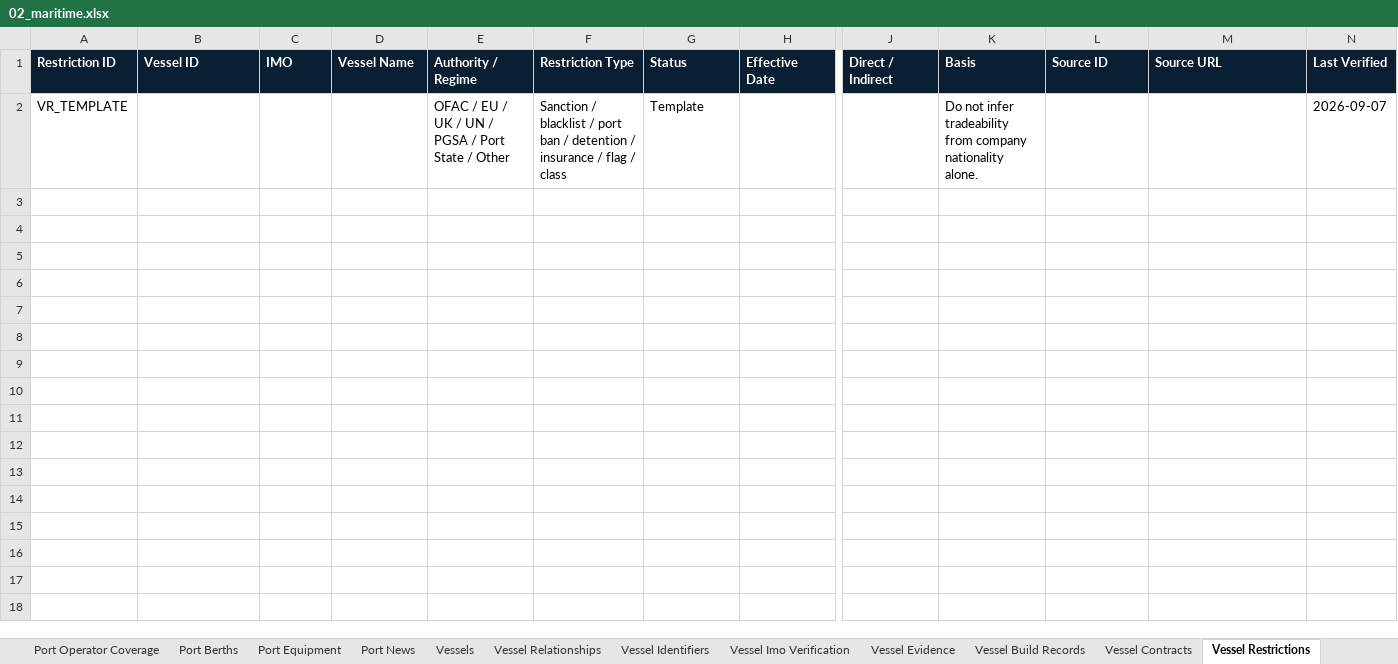
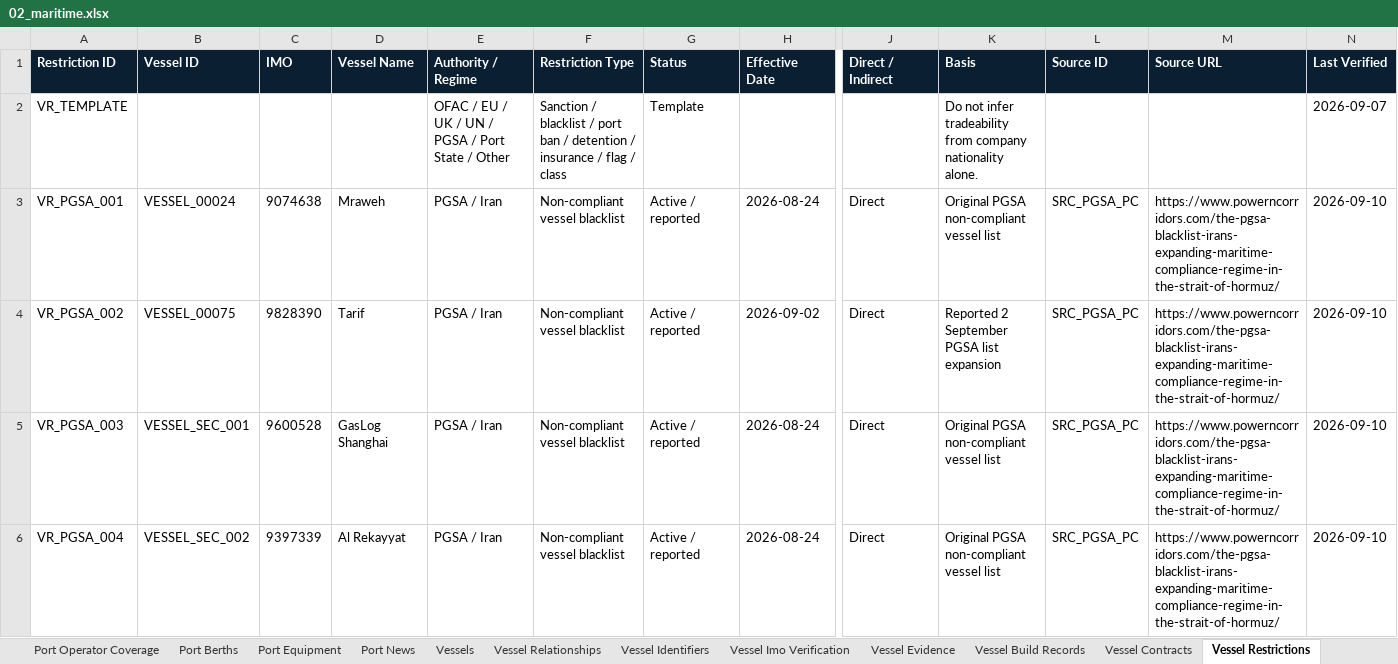
Before and after one commit to PNCIntel/pc-maritime-monitor, an Excel workbook: data/02_maritime.xlsx, sheet Vessel Restrictions, drawn as a sheet; only a part is shown, gaps mark what is left out; values as stored, in another font and other column widths than the file's, no borders; rows hold the shown columns only; the diff names each change by its address in the sheet, - before the commit and + after, or states it on an @@ line.

```diff
--- a/data/02_maritime.xlsx (sheet Vessel Restrictions)
+++ b/data/02_maritime.xlsx (sheet Vessel Restrictions)
+row 3: VR_PGSA_001 | VESSEL_00024 | 9074638 | Mraweh | PGSA / Iran | Non-compliant vessel blacklist | Active / reported | 2026-08-24 | Direct | Original PGSA non-compliant vessel list | SRC_PGSA_PC | https://www.powerncorridors.com/the-pgsa-blacklist-irans-expanding-maritime-compliance-regime-in-the-strait-of-hormuz/ | 2026-09-10
+row 4: VR_PGSA_002 | VESSEL_00075 | 9828390 | Tarif | PGSA / Iran | Non-compliant vessel blacklist | Active / reported | 2026-09-02 | Direct | Reported 2 September PGSA list expansion | SRC_PGSA_PC | https://www.powerncorridors.com/the-pgsa-blacklist-irans-expanding-maritime-compliance-regime-in-the-strait-of-hormuz/ | 2026-09-10
+row 5: VR_PGSA_003 | VESSEL_SEC_001 | 9600528 | GasLog Shanghai | PGSA / Iran | Non-compliant vessel blacklist | Active / reported | 2026-08-24 | Direct | Original PGSA non-compliant vessel list | SRC_PGSA_PC | https://www.powerncorridors.com/the-pgsa-blacklist-irans-expanding-maritime-compliance-regime-in-the-strait-of-hormuz/ | 2026-09-10
+row 6: VR_PGSA_004 | VESSEL_SEC_002 | 9397339 | Al Rekayyat | PGSA / Iran | Non-compliant vessel blacklist | Active / reported | 2026-08-24 | Direct | Original PGSA non-compliant vessel list | SRC_PGSA_PC | https://www.powerncorridors.com/the-pgsa-blacklist-irans-expanding-maritime-compliance-regime-in-the-strait-of-hormuz/ | 2026-09-10
```
Also changed, not shown: sheet Vessels, sheet Vessel Relationships, data/01_core_entities.xlsx, data/09_intelligence.xlsx, 5 other files.
